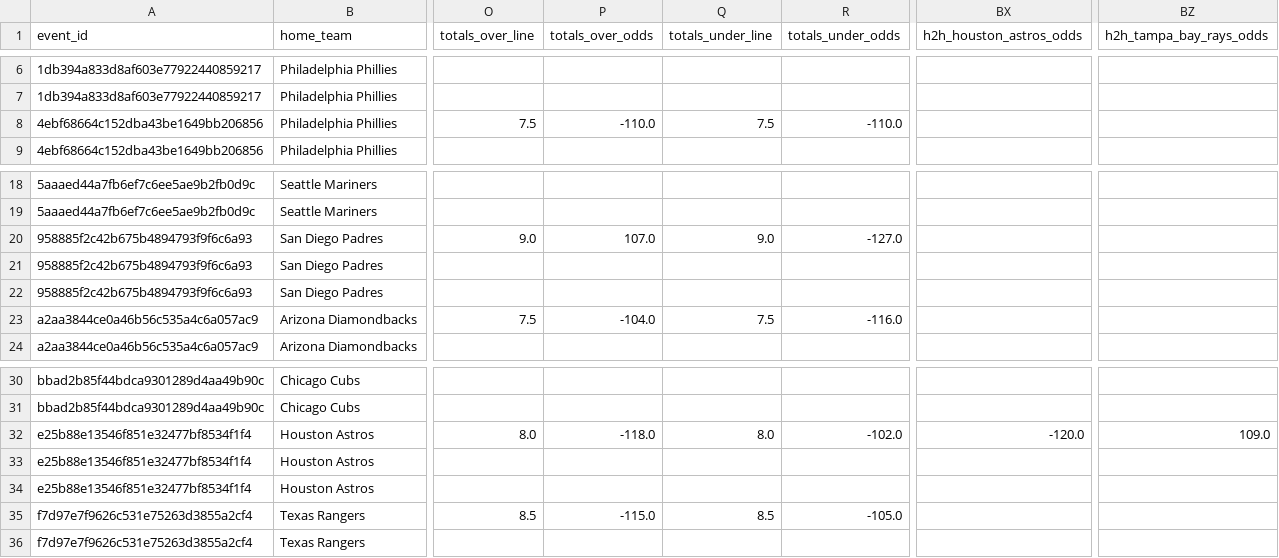
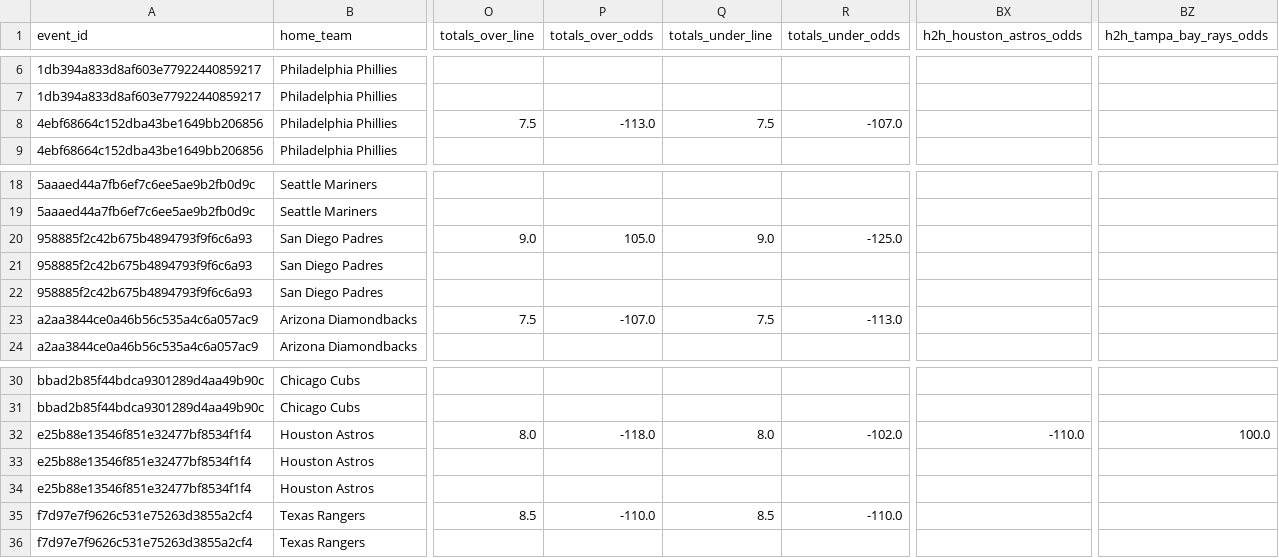
Before and after one commit to radgator13/odds-api-analyze, a CSV file: data/flat_combined_teams_pitchers_batters.csv, drawn as a sheet; only a part is shown, gaps mark what is left out; the diff names each change by its address in the sheet, - before the commit and + after, or states it on an @@ line.

```diff
--- a/data/flat_combined_teams_pitchers_batters.csv
+++ b/data/flat_combined_teams_pitchers_batters.csv
-P8 (totals_over_odds): -110.0
+P8 (totals_over_odds): -113.0
-R8 (totals_under_odds): -110.0
+R8 (totals_under_odds): -107.0
-P20 (totals_over_odds): 107.0
+P20 (totals_over_odds): 105.0
-R20 (totals_under_odds): -127.0
+R20 (totals_under_odds): -125.0
-P23 (totals_over_odds): -104.0
+P23 (totals_over_odds): -107.0
-R23 (totals_under_odds): -116.0
+R23 (totals_under_odds): -113.0
-BX32 (h2h_houston_astros_odds): -120.0
+BX32 (h2h_houston_astros_odds): -110.0
-BZ32 (h2h_tampa_bay_rays_odds): 109.0
+BZ32 (h2h_tampa_bay_rays_odds): 100.0
-P35 (totals_over_odds): -115.0
+P35 (totals_over_odds): -110.0
-R35 (totals_under_odds): -105.0
+R35 (totals_under_odds): -110.0
```
Also changed, not shown: data/betonline_pitcher_props.csv, data/betonline_team_lines.csv, 13 other files.
